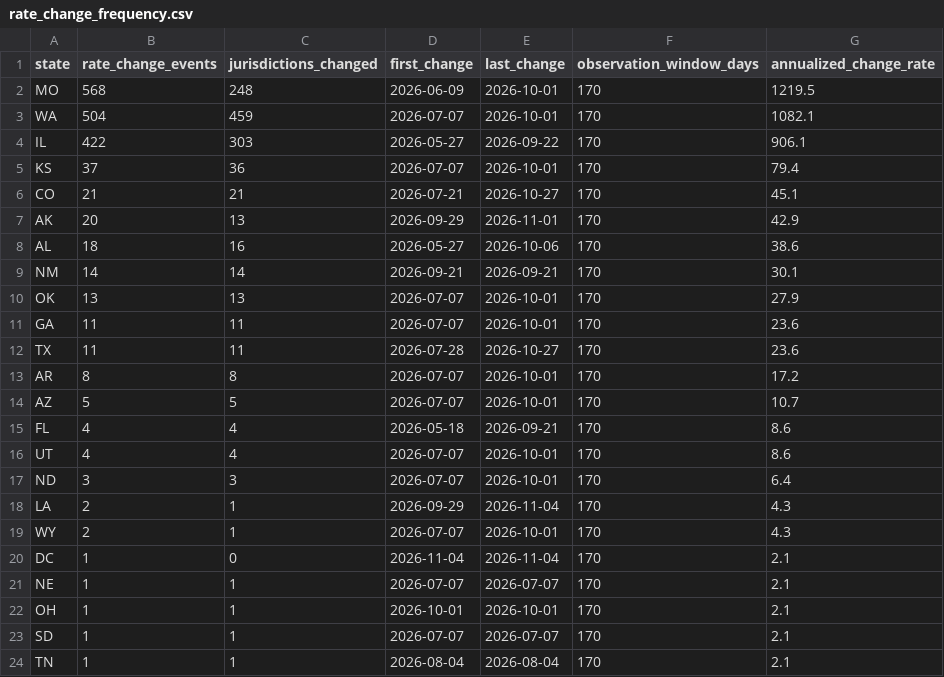
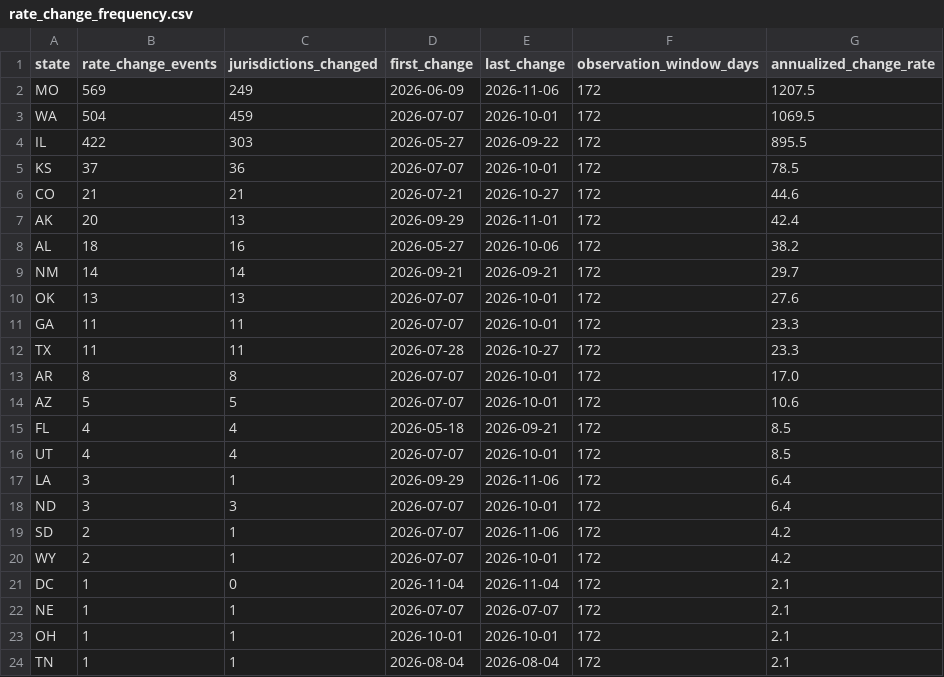
Before and after one commit to Ringzero787/taxlocus-data, a CSV file: data/rate_change_frequency.csv, drawn as a sheet.

```diff
--- a/data/rate_change_frequency.csv
+++ b/data/rate_change_frequency.csv
@@ -1,24 +1,24 @@
 state,rate_change_events,jurisdictions_changed,first_change,last_change,observation_window_days,annualized_change_rate
-MO,568,248,2026-06-09,2026-10-01,170,1219.5
-WA,504,459,2026-07-07,2026-10-01,170,1082.1
-IL,422,303,2026-05-27,2026-09-22,170,906.1
-KS,37,36,2026-07-07,2026-10-01,170,79.4
-CO,21,21,2026-07-21,2026-10-27,170,45.1
-AK,20,13,2026-09-29,2026-11-01,170,42.9
-AL,18,16,2026-05-27,2026-10-06,170,38.6
-NM,14,14,2026-09-21,2026-09-21,170,30.1
-OK,13,13,2026-07-07,2026-10-01,170,27.9
-GA,11,11,2026-07-07,2026-10-01,170,23.6
-TX,11,11,2026-07-28,2026-10-27,170,23.6
-AR,8,8,2026-07-07,2026-10-01,170,17.2
-AZ,5,5,2026-07-07,2026-10-01,170,10.7
-FL,4,4,2026-05-18,2026-09-21,170,8.6
-UT,4,4,2026-07-07,2026-10-01,170,8.6
-ND,3,3,2026-07-07,2026-10-01,170,6.4
-LA,2,1,2026-09-29,2026-11-04,170,4.3
-WY,2,1,2026-07-07,2026-10-01,170,4.3
-DC,1,0,2026-11-04,2026-11-04,170,2.1
-NE,1,1,2026-07-07,2026-07-07,170,2.1
-OH,1,1,2026-10-01,2026-10-01,170,2.1
-SD,1,1,2026-07-07,2026-07-07,170,2.1
-TN,1,1,2026-08-04,2026-08-04,170,2.1
+MO,569,249,2026-06-09,2026-11-06,172,1207.5
+WA,504,459,2026-07-07,2026-10-01,172,1069.5
+IL,422,303,2026-05-27,2026-09-22,172,895.5
+KS,37,36,2026-07-07,2026-10-01,172,78.5
+CO,21,21,2026-07-21,2026-10-27,172,44.6
+AK,20,13,2026-09-29,2026-11-01,172,42.4
+AL,18,16,2026-05-27,2026-10-06,172,38.2
+NM,14,14,2026-09-21,2026-09-21,172,29.7
+OK,13,13,2026-07-07,2026-10-01,172,27.6
+GA,11,11,2026-07-07,2026-10-01,172,23.3
+TX,11,11,2026-07-28,2026-10-27,172,23.3
+AR,8,8,2026-07-07,2026-10-01,172,17.0
+AZ,5,5,2026-07-07,2026-10-01,172,10.6
+FL,4,4,2026-05-18,2026-09-21,172,8.5
+UT,4,4,2026-07-07,2026-10-01,172,8.5
+LA,3,1,2026-09-29,2026-11-06,172,6.4
+ND,3,3,2026-07-07,2026-10-01,172,6.4
+SD,2,1,2026-07-07,2026-11-06,172,4.2
+WY,2,1,2026-07-07,2026-10-01,172,4.2
+DC,1,0,2026-11-04,2026-11-04,172,2.1
+NE,1,1,2026-07-07,2026-07-07,172,2.1
+OH,1,1,2026-10-01,2026-10-01,172,2.1
+TN,1,1,2026-08-04,2026-08-04,172,2.1
```
Also changed, not shown: data/filing_forms.csv, data/payroll_state_pit.csv, 11 other files.
